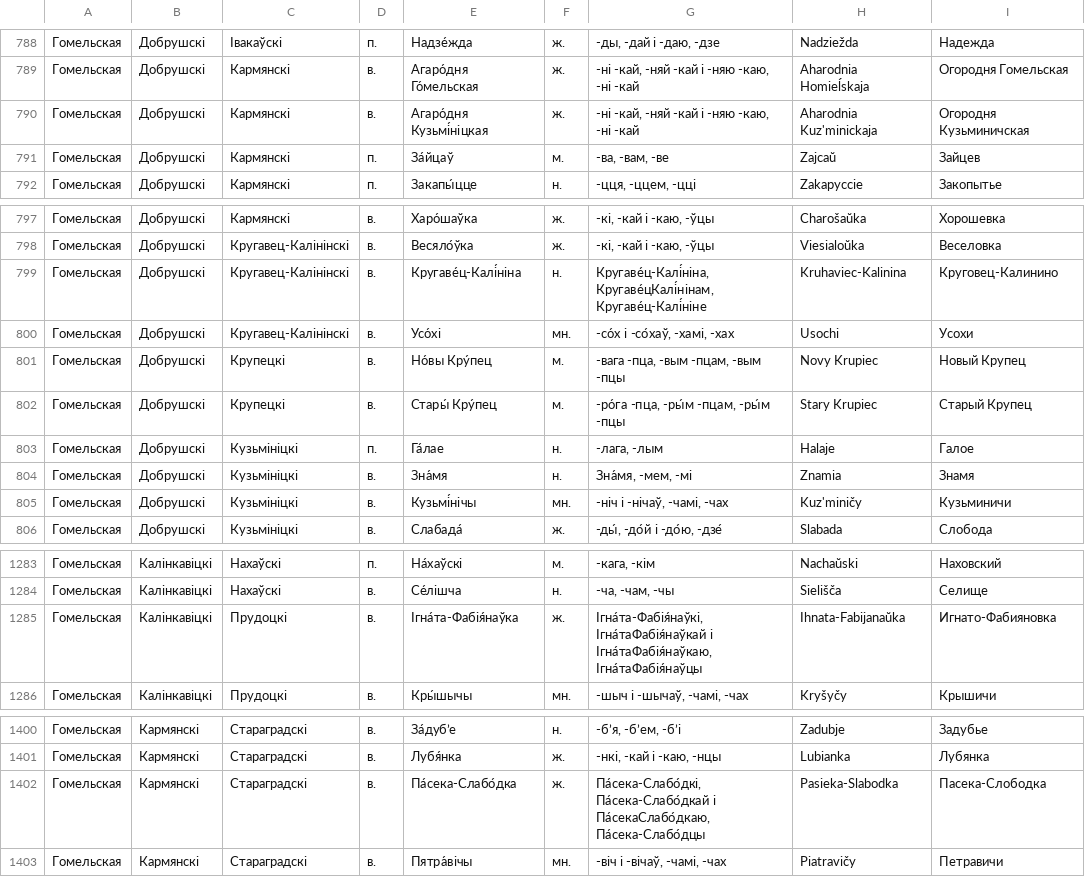
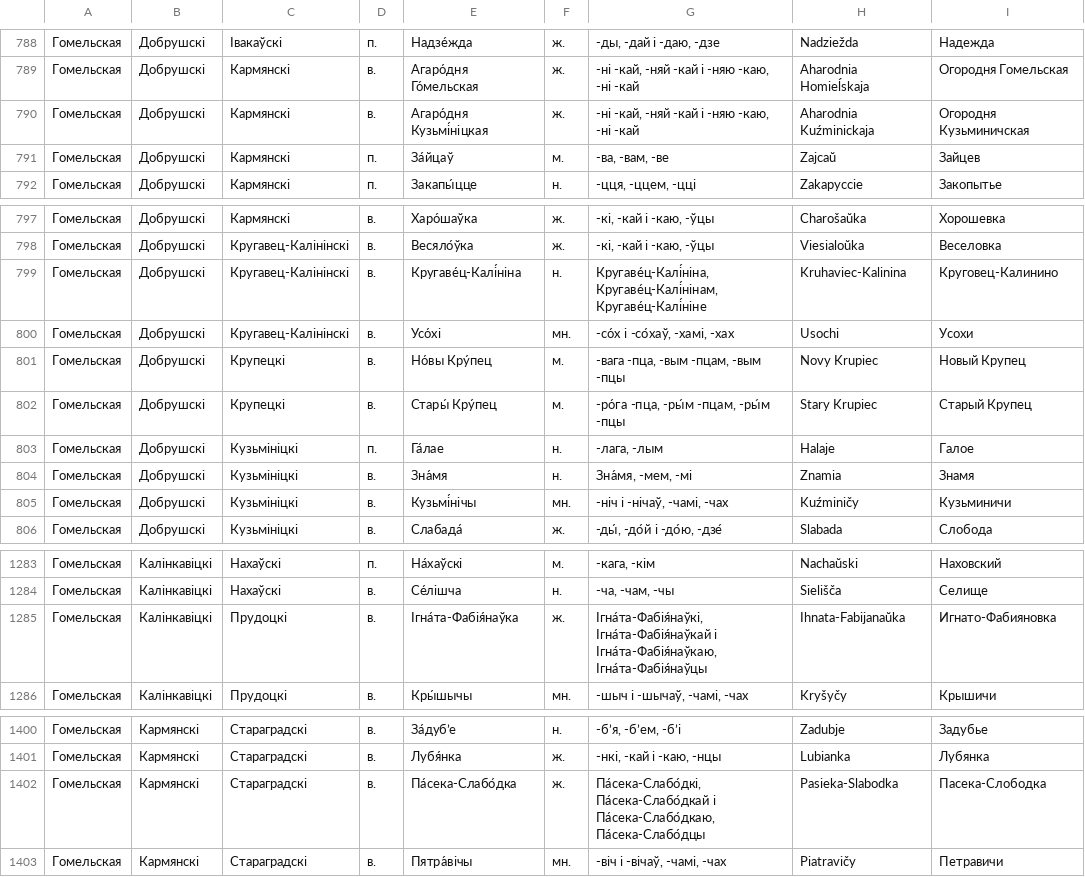
Before and after one commit to jekhor/belarus-place-names, a CSV file: homelskaya.csv, drawn as a sheet; only a part is shown, gaps mark what is left out; the diff covers the shown part only.

```diff
--- a/homelskaya.csv
+++ b/homelskaya.csv
@@ -789,3 +789,3 @@
 "Гомельская","Добрушскі","Кармянскі","в.","Агаро́дня Го́мельская","ж.","-ні -кай, -няй -кай і -няю -каю, -ні -кай","Aharodnia Homieĺskaja","Огородня Гомельская"
-"Гомельская","Добрушскі","Кармянскі","в.","Агаро́дня Кузьмі́ніцкая","ж.","-ні -кай, -няй -кай і -няю -каю, -ні -кай","Aharodnia Kuz'minickaja","Огородня Кузьминичская"
+"Гомельская","Добрушскі","Кармянскі","в.","Агаро́дня Кузьмі́ніцкая","ж.","-ні -кай, -няй -кай і -няю -каю, -ні -кай","Aharodnia Kuźminickaja","Огородня Кузьминичская"
 "Гомельская","Добрушскі","Кармянскі","п.","За́йцаў","м.","-ва, -вам, -ве","Zajcaŭ","Зайцев"
@@ -798,3 +798,3 @@
 "Гомельская","Добрушскі","Кругавец-Калінінскі","в.","Весяло́ўка","ж.","-кі, -кай і -каю, -ўцы","Viesialoŭka","Веселовка"
-"Гомельская","Добрушскі","Кругавец-Калінінскі","в.","Кругаве́ц-Калі́ніна","н.","Кругаве́ц-Калі́ніна, Кругаве́цКалі́нінам, Кругаве́ц-Калі́ніне","Kruhaviec-Kalinina","Круговец-Калинино"
+"Гомельская","Добрушскі","Кругавец-Калінінскі","в.","Кругаве́ц-Калі́ніна","н.","Кругаве́ц-Калі́ніна, Кругаве́ц-Калі́нінам, Кругаве́ц-Калі́ніне","Kruhaviec-Kalinina","Круговец-Калинино"
 "Гомельская","Добрушскі","Кругавец-Калінінскі","в.","Усо́хі","мн.","-со́х і -со́хаў, -хамі, -хах","Usochi","Усохи"
@@ -804,3 +804,3 @@
 "Гомельская","Добрушскі","Кузьмініцкі","в.","Зна́мя","н.","Зна́мя, -мем, -мі","Znamia","Знамя"
-"Гомельская","Добрушскі","Кузьмініцкі","в.","Кузьмі́нічы","мн.","-ніч і -нічаў, -чамі, -чах","Kuz'miničy","Кузьминичи"
+"Гомельская","Добрушскі","Кузьмініцкі","в.","Кузьмі́нічы","мн.","-ніч і -нічаў, -чамі, -чах","Kuźminičy","Кузьминичи"
 "Гомельская","Добрушскі","Кузьмініцкі","в.","Слабада́","ж.","-ды́, -до́й і -до́ю, -дзе́","Slabada","Слобода"
@@ -1284,3 +1284,3 @@
 "Гомельская","Калінкавіцкі","Нахаўскі","в.","Се́лішча","н.","-ча, -чам, -чы","Sielišča","Селище"
-"Гомельская","Калінкавіцкі","Прудоцкі","в.","Ігна́та-Фабія́наўка","ж.","Ігна́та-Фабія́наўкі, Ігна́таФабія́наўкай і Ігна́таФабія́наўкаю, Ігна́таФабія́наўцы","Ihnata-Fabijanaŭka","Игнато-Фабияновка"
+"Гомельская","Калінкавіцкі","Прудоцкі","в.","Ігна́та-Фабія́наўка","ж.","Ігна́та-Фабія́наўкі, Ігна́та-Фабія́наўкай і Ігна́та-Фабія́наўкаю, Ігна́та-Фабія́наўцы","Ihnata-Fabijanaŭka","Игнато-Фабияновка"
 "Гомельская","Калінкавіцкі","Прудоцкі","в.","Кры́шычы","мн.","-шыч і -шычаў, -чамі, -чах","Kryšyčy","Крышичи"
@@ -1401,3 +1401,3 @@
 "Гомельская","Кармянскі","Стараградскі","в.","Лубя́нка","ж.","-нкі, -кай і -каю, -нцы","Lubianka","Лубянка"
-"Гомельская","Кармянскі","Стараградскі","в.","Па́сека-Слабо́дка","ж.","Па́сека-Слабо́дкі, Па́сека-Слабо́дкай і Па́секаСлабо́дкаю, Па́сека-Слабо́дцы","Pasieka-Slabodka","Пасека-Слободка"
+"Гомельская","Кармянскі","Стараградскі","в.","Па́сека-Слабо́дка","ж.","Па́сека-Слабо́дкі, Па́сека-Слабо́дкай і Па́сека-Слабо́дкаю, Па́сека-Слабо́дцы","Pasieka-Slabodka","Пасека-Слободка"
 "Гомельская","Кармянскі","Стараградскі","в.","Пятра́вічы","мн.","-віч і -вічаў, -чамі, -чах","Piatravičy","Петравичи"
```
Also changed, not shown: 17 edited cells elsewhere in this file.
